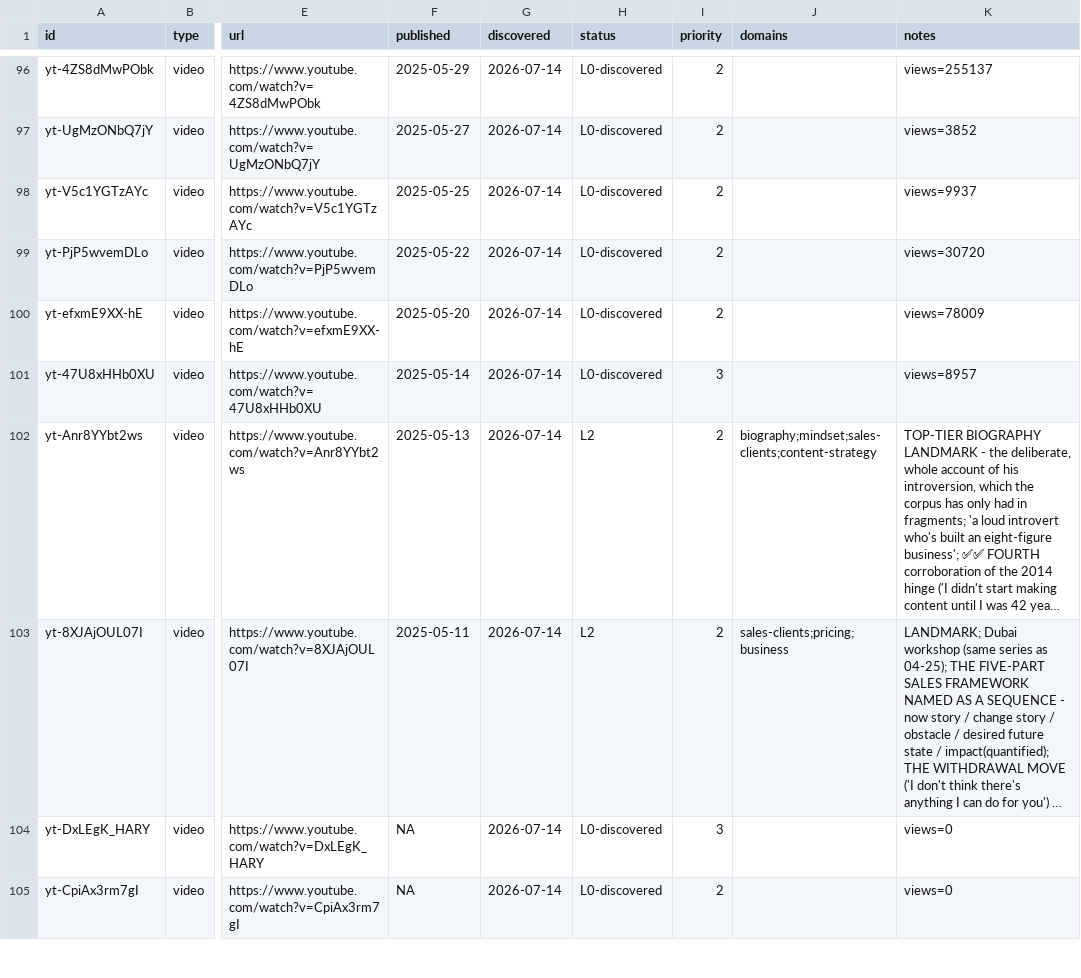
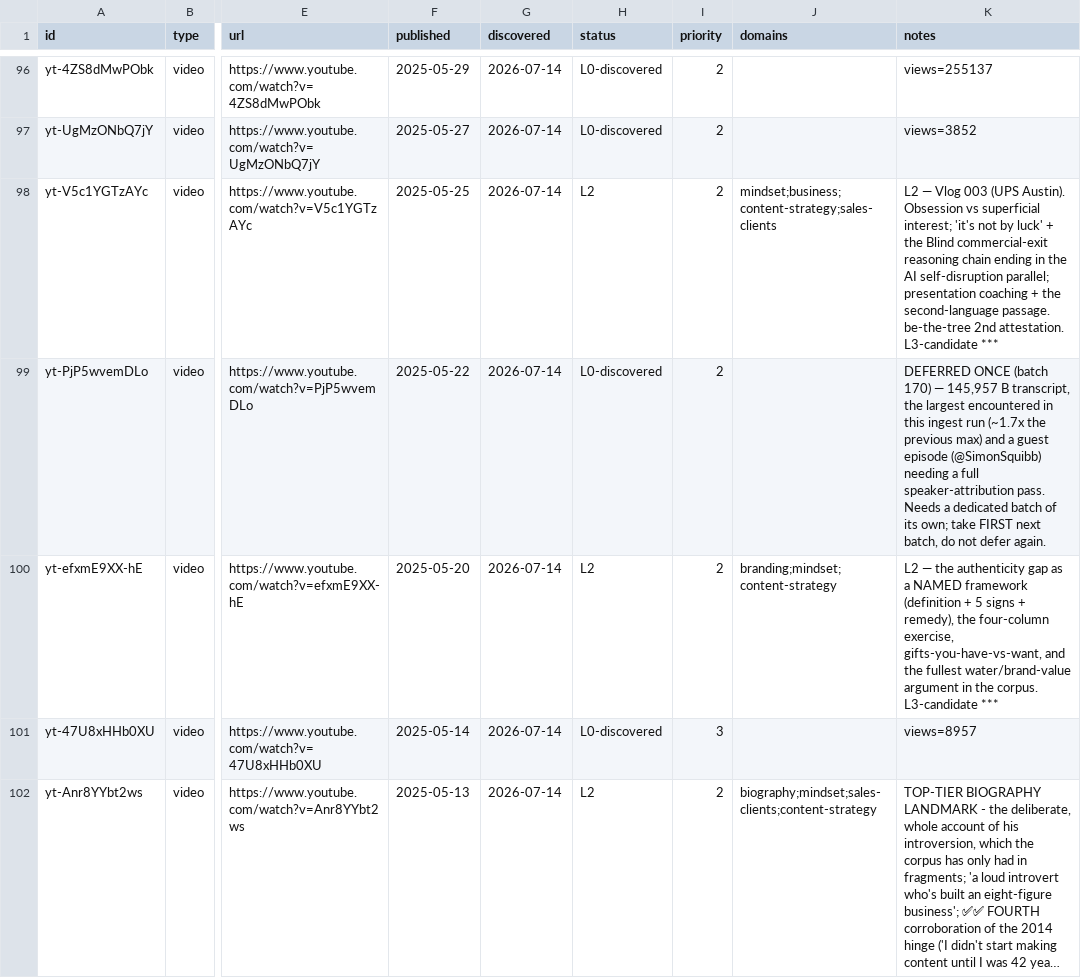
Before and after one commit to claes-work/chris-do-clone, a CSV file: pipeline/ledger.csv, drawn as a sheet; only a part is shown, gaps mark what is left out; the shorter side is filled out with more unchanged rows; long unchanged cells end in …; the diff names each change by its address in the sheet, - before the commit and + after, or states it on an @@ line.

Commit message:
ingest: yt batch (@thefutur, 2) — the authenticity gap; the Blind exit as a reasoning chain
L2 923 → 925. Ingested 2025-05-20 (the authenticity gap as a named framework: five
signs, the four-column exercise, "lean in on the gifts that I have, not the gifts
that I want", and the fullest water/brand-value argument in the corpus) and
2025-05-25 (Vlog 003 — the Blind commercial-advertising exit told as a five-step
reasoning chain ending in the AI self-disruption parallel; "it's not by luck, you
see where things are going"; be-the-tree 2nd attestation).

Deferred once with reason: yt-PjP5wvemDLo (145,957 B @SimonSquibb guest episode)
needs a dedicated batch — queued first for batch 171, will not be deferred twice.

```diff
--- a/pipeline/ledger.csv
+++ b/pipeline/ledger.csv
-H98 (status): L0-discovered
+H98 (status): L2
-J98 (domains): (empty)
+J98 (domains): mindset;business;content-strategy;sales-clients
-K98 (notes): views=9937
+K98 (notes): L2 — Vlog 003 (UPS Austin). Obsession vs superficial interest; 'it's not by luck' + the Blind commercial-exit reasoning chain ending in the AI self-disruption parallel; presentation coaching + the second-language passage. be-the-tree 2nd attestation. L3-candidate ***
-K99 (notes): views=30720
+K99 (notes): DEFERRED ONCE (batch 170) — 145,957 B transcript, the largest encountered in this ingest run (~1.7x the previous max) and a guest episode (@SimonSquibb) needing a full speaker-attribution pass. Needs a dedicated batch of its own; take FIRST next batch, do not defer again.
-H100 (status): L0-discovered
+H100 (status): L2
-J100 (domains): (empty)
+J100 (domains): branding;mindset;content-strategy
-K100 (notes): views=78009
+K100 (notes): L2 — the authenticity gap as a NAMED framework (definition + 5 signs + remedy), the four-column exercise, gifts-you-have-vs-want, and the fullest water/brand-value argument in the corpus. L3-candidate ***
```
Also changed, not shown: 5 other files.
